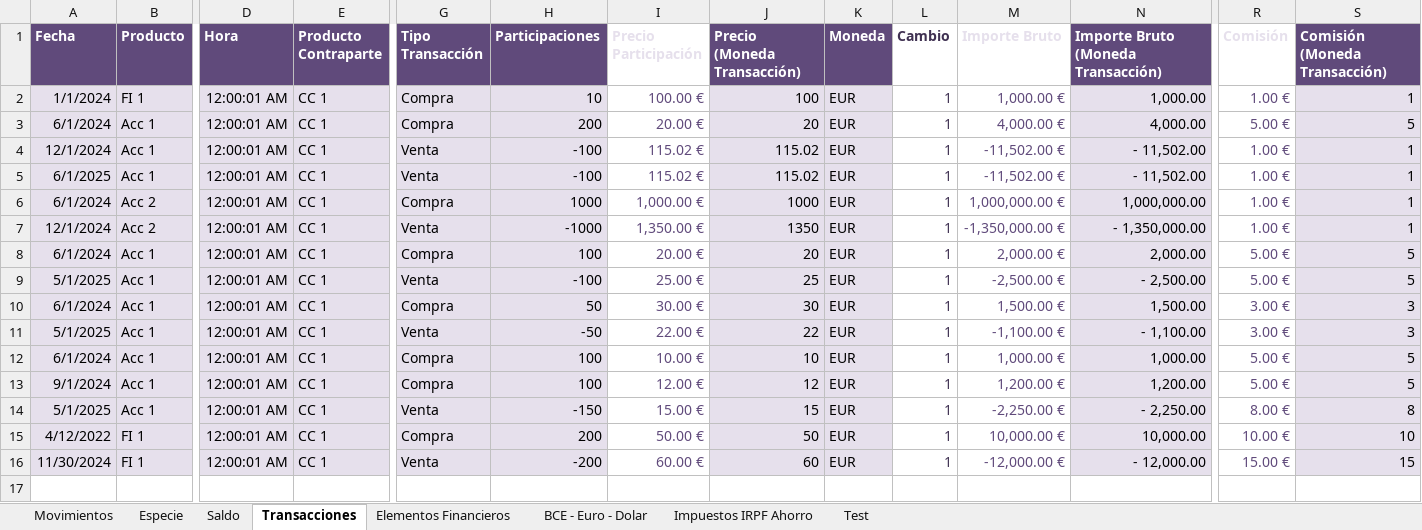
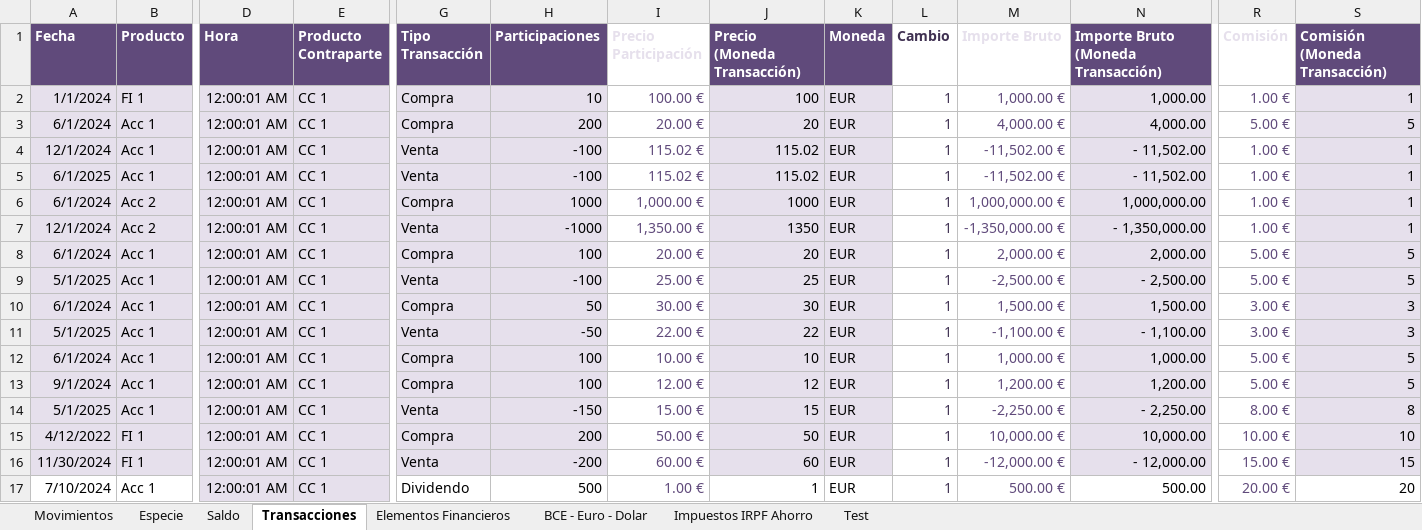
Before and after one commit to imoremu/financeBI, an Excel workbook: data/dev/data.xlsx, sheet Transacciones, drawn as a sheet; only a part is shown, gaps mark what is left out; values as stored, in another font and other column widths than the file's, no borders; conditional formats and table styles not drawn; rows hold the shown columns only; the diff names each change by its address in the sheet, - before the commit and + after, or states it on an @@ line.

Commit message:
[Report] Gestión de impuestos FIFO España para Transacciones de Venta - Dividendo Cobro - #16 - Tests

```diff
--- a/data/dev/data.xlsx (sheet Transacciones)
+++ b/data/dev/data.xlsx (sheet Transacciones)
+row 17: 7/10/2024 | Acc 1 | 12:00:01 AM | CC 1 | Dividendo | 500 | 1.00 € | 1 | EUR | 1 | 500.00 € | 500.00 | 20.00 € | 20
```
Also changed, not shown: sheet Test.
